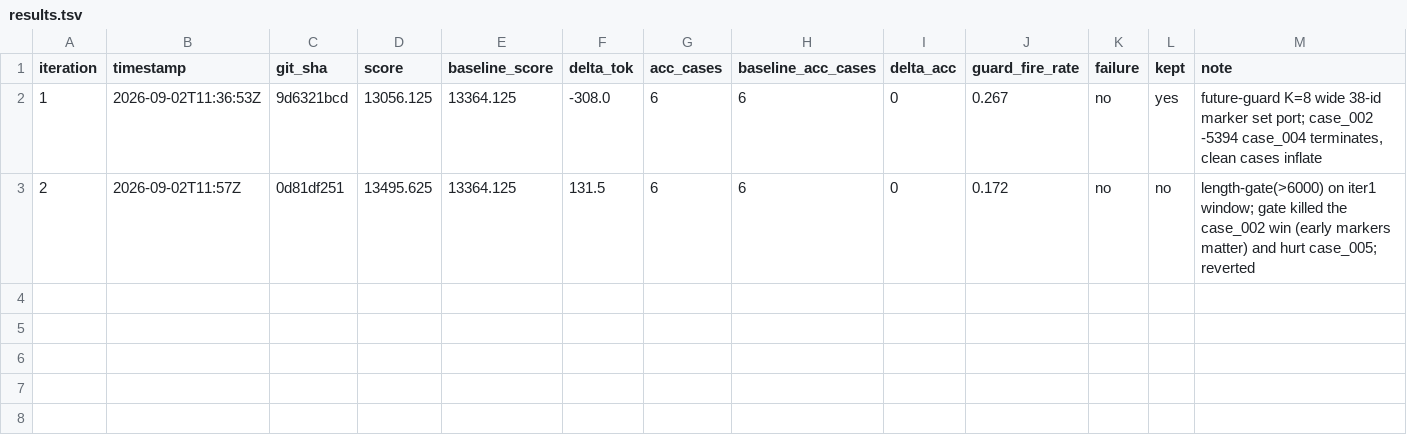
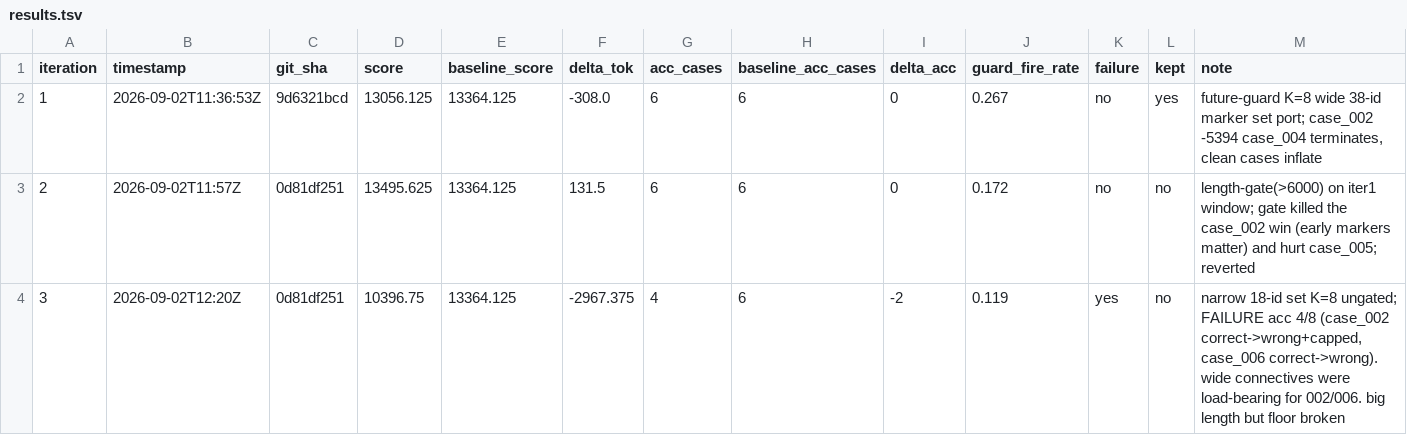
Before and after one commit to chiatzenw-cur/lossy-token-eff, a TSV file: autoresearch/results.tsv, drawn as a sheet.

```diff
--- a/autoresearch/results.tsv
+++ b/autoresearch/results.tsv
@@ -3 +3,2 @@ iteration	timestamp	git_sha	score	baseline_score	delta_tok	acc_cases	baseline_ac
 2	2026-09-02T11:57Z	0d81df251	13495.625	13364.125	131.5	6	6	0	0.172	no	no	length-gate(>6000) on iter1 window; gate killed the case_002 win (early markers matter) and hurt case_005; reverted
+3	2026-09-02T12:20Z	0d81df251	10396.75	13364.125	-2967.375	4	6	-2	0.119	yes	no	narrow 18-id set K=8 ungated; FAILURE acc 4/8 (case_002 correct->wrong+capped, case_006 correct->wrong). wide connectives were load-bearing for 002/006. big length but floor broken
```
